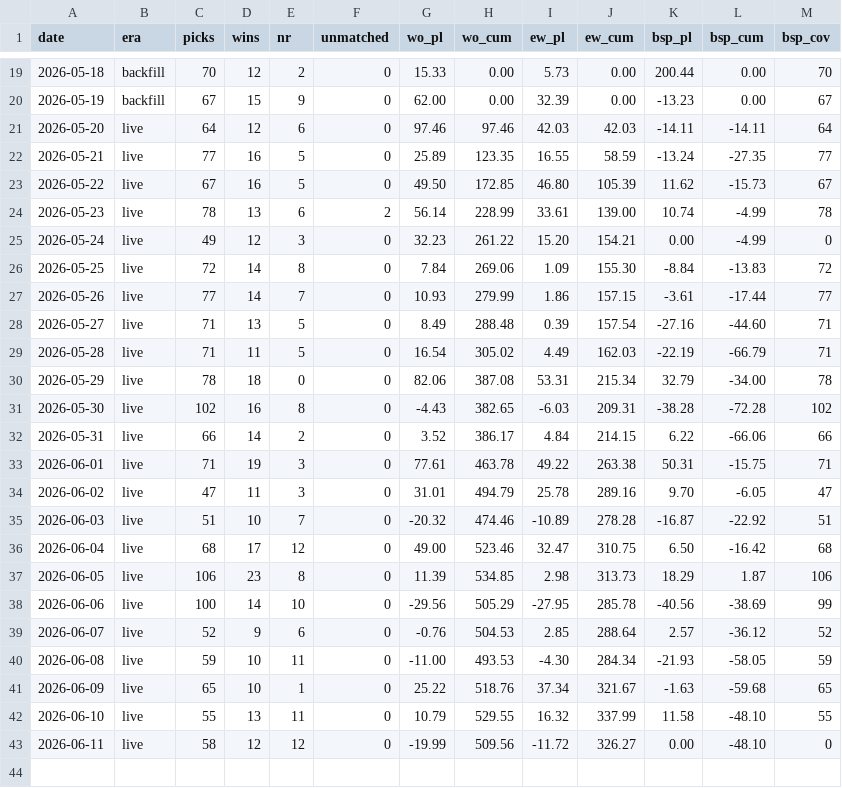
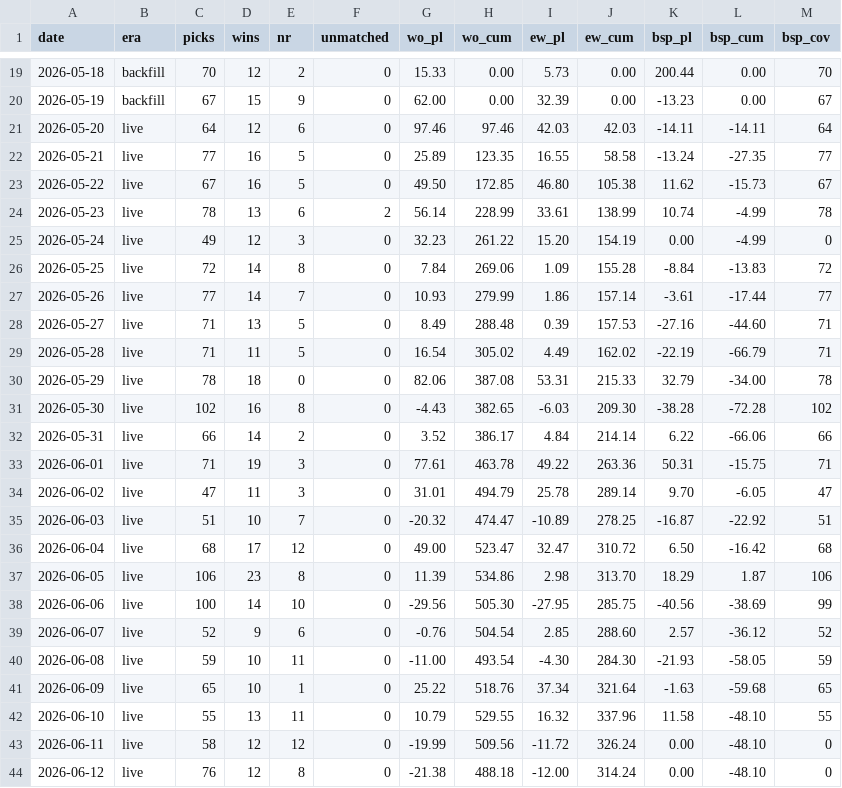
Before and after one commit to Meinag/Magpie-site, a CSV file: history_settled.csv, drawn as a sheet; only a part is shown, gaps mark what is left out.

Commit message:
Settle 2026-06-12: 76 picks, 12 wins, 8 NR, EW -12.00 (BSP pending backfill)

```diff
--- a/history_settled.csv
+++ b/history_settled.csv
@@ -21,23 +21,24 @@ date,era,picks,wins,nr,unmatched,wo_pl,wo_cum,ew_pl,ew_cum,bsp_pl,bsp_cum,bsp_co
 2026-05-20,live,64,12,6,0,97.46,97.46,42.03,42.03,-14.11,-14.11,64
-2026-05-21,live,77,16,5,0,25.89,123.35,16.55,58.59,-13.24,-27.35,77
-2026-05-22,live,67,16,5,0,49.50,172.85,46.80,105.39,11.62,-15.73,67
-2026-05-23,live,78,13,6,2,56.14,228.99,33.61,139.00,10.74,-4.99,78
-2026-05-24,live,49,12,3,0,32.23,261.22,15.20,154.21,0.00,-4.99,0
-2026-05-25,live,72,14,8,0,7.84,269.06,1.09,155.30,-8.84,-13.83,72
-2026-05-26,live,77,14,7,0,10.93,279.99,1.86,157.15,-3.61,-17.44,77
-2026-05-27,live,71,13,5,0,8.49,288.48,0.39,157.54,-27.16,-44.60,71
-2026-05-28,live,71,11,5,0,16.54,305.02,4.49,162.03,-22.19,-66.79,71
-2026-05-29,live,78,18,0,0,82.06,387.08,53.31,215.34,32.79,-34.00,78
-2026-05-30,live,102,16,8,0,-4.43,382.65,-6.03,209.31,-38.28,-72.28,102
-2026-05-31,live,66,14,2,0,3.52,386.17,4.84,214.15,6.22,-66.06,66
-2026-06-01,live,71,19,3,0,77.61,463.78,49.22,263.38,50.31,-15.75,71
-2026-06-02,live,47,11,3,0,31.01,494.79,25.78,289.16,9.70,-6.05,47
-2026-06-03,live,51,10,7,0,-20.32,474.46,-10.89,278.28,-16.87,-22.92,51
-2026-06-04,live,68,17,12,0,49.00,523.46,32.47,310.75,6.50,-16.42,68
-2026-06-05,live,106,23,8,0,11.39,534.85,2.98,313.73,18.29,1.87,106
-2026-06-06,live,100,14,10,0,-29.56,505.29,-27.95,285.78,-40.56,-38.69,99
-2026-06-07,live,52,9,6,0,-0.76,504.53,2.85,288.64,2.57,-36.12,52
-2026-06-08,live,59,10,11,0,-11.00,493.53,-4.30,284.34,-21.93,-58.05,59
-2026-06-09,live,65,10,1,0,25.22,518.76,37.34,321.67,-1.63,-59.68,65
-2026-06-10,live,55,13,11,0,10.79,529.55,16.32,337.99,11.58,-48.10,55
-2026-06-11,live,58,12,12,0,-19.99,509.56,-11.72,326.27,0.00,-48.10,0
+2026-05-21,live,77,16,5,0,25.89,123.35,16.55,58.58,-13.24,-27.35,77
+2026-05-22,live,67,16,5,0,49.50,172.85,46.80,105.38,11.62,-15.73,67
+2026-05-23,live,78,13,6,2,56.14,228.99,33.61,138.99,10.74,-4.99,78
+2026-05-24,live,49,12,3,0,32.23,261.22,15.20,154.19,0.00,-4.99,0
+2026-05-25,live,72,14,8,0,7.84,269.06,1.09,155.28,-8.84,-13.83,72
+2026-05-26,live,77,14,7,0,10.93,279.99,1.86,157.14,-3.61,-17.44,77
+2026-05-27,live,71,13,5,0,8.49,288.48,0.39,157.53,-27.16,-44.60,71
+2026-05-28,live,71,11,5,0,16.54,305.02,4.49,162.02,-22.19,-66.79,71
+2026-05-29,live,78,18,0,0,82.06,387.08,53.31,215.33,32.79,-34.00,78
+2026-05-30,live,102,16,8,0,-4.43,382.65,-6.03,209.30,-38.28,-72.28,102
+2026-05-31,live,66,14,2,0,3.52,386.17,4.84,214.14,6.22,-66.06,66
+2026-06-01,live,71,19,3,0,77.61,463.78,49.22,263.36,50.31,-15.75,71
+2026-06-02,live,47,11,3,0,31.01,494.79,25.78,289.14,9.70,-6.05,47
+2026-06-03,live,51,10,7,0,-20.32,474.47,-10.89,278.25,-16.87,-22.92,51
+2026-06-04,live,68,17,12,0,49.00,523.47,32.47,310.72,6.50,-16.42,68
+2026-06-05,live,106,23,8,0,11.39,534.86,2.98,313.70,18.29,1.87,106
+2026-06-06,live,100,14,10,0,-29.56,505.30,-27.95,285.75,-40.56,-38.69,99
+2026-06-07,live,52,9,6,0,-0.76,504.54,2.85,288.60,2.57,-36.12,52
+2026-06-08,live,59,10,11,0,-11.00,493.54,-4.30,284.30,-21.93,-58.05,59
+2026-06-09,live,65,10,1,0,25.22,518.76,37.34,321.64,-1.63,-59.68,65
+2026-06-10,live,55,13,11,0,10.79,529.55,16.32,337.96,11.58,-48.10,55
+2026-06-11,live,58,12,12,0,-19.99,509.56,-11.72,326.24,0.00,-48.10,0
+2026-06-12,live,76,12,8,0,-21.38,488.18,-12.00,314.24,0.00,-48.10,0
```
Also changed, not shown: 1 other file.
